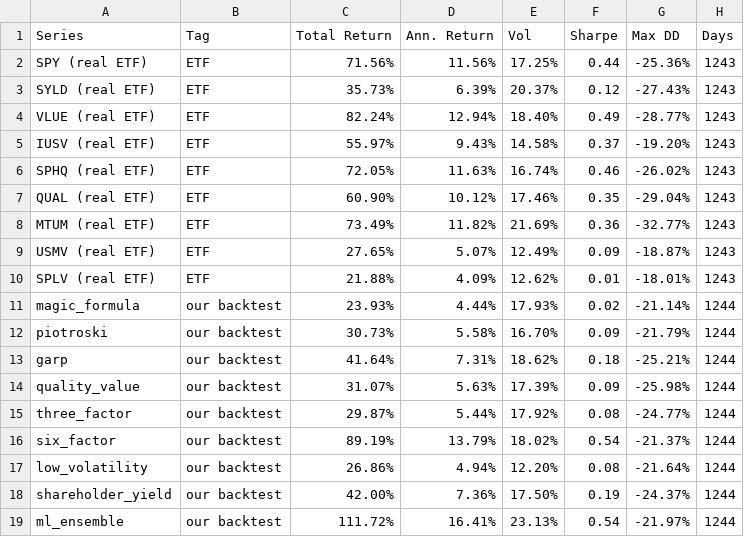
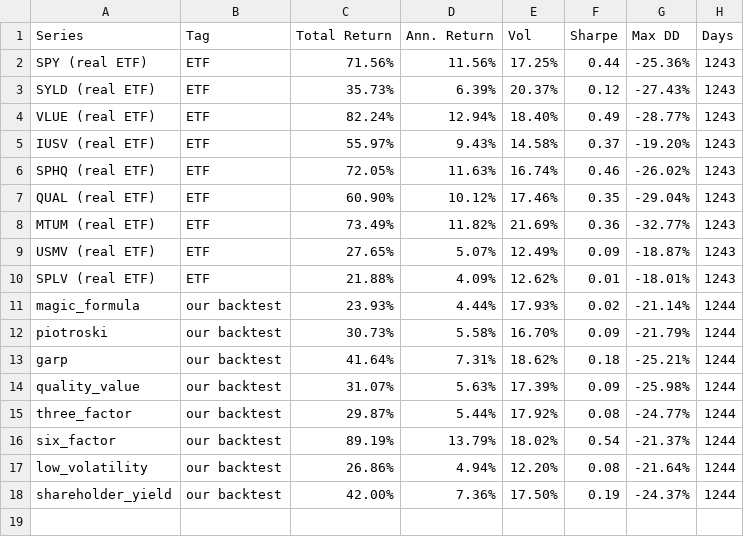
Before and after one commit to mfish324/factor_investing, a CSV file: results/comprehensive_2026-07-18/etf_cross_check/cross_check.csv, drawn as a sheet; the diff names each change by its address in the sheet, - before the commit and + after, or states it on an @@ line.

```diff
--- a/results/comprehensive_2026-07-18/etf_cross_check/cross_check.csv
+++ b/results/comprehensive_2026-07-18/etf_cross_check/cross_check.csv
-row 19: ml_ensemble | our backtest | 111.72% | 16.41% | 23.13% | 0.54 | -21.97% | 1244
```
Also changed, not shown: 9 other files.
